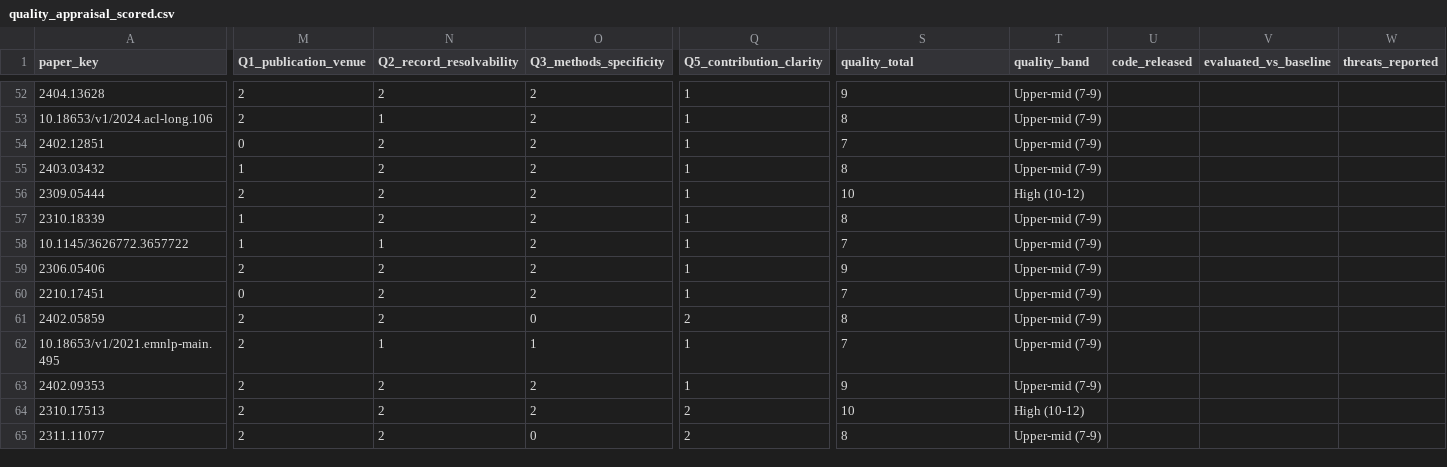
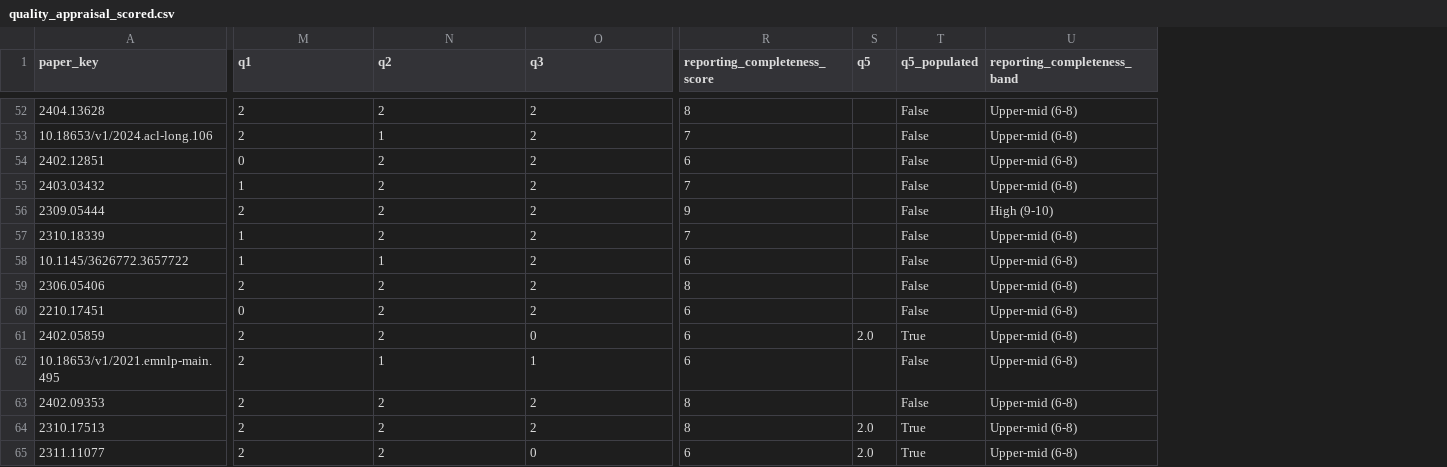
Before and after one commit to vanjaluk8/paper_code, a CSV file: writing/mdpi_paper/figures/quality_appraisal_scored.csv, drawn as a sheet; only a part is shown, gaps mark what is left out; removed rows and columns are numbered as before the commit, all else as after; the diff covers the shown part only; the diff names each change by its address in the sheet, - before the commit and + after, or states it on an @@ line.

```diff
--- a/writing/mdpi_paper/figures/quality_appraisal_scored.csv
+++ b/writing/mdpi_paper/figures/quality_appraisal_scored.csv
-column Q (Q5_contribution_clarity), rows 52-65: 1 | 1 | 1 | 1 | 1 | 1 | 1 | 1 | 1 | 2 | 1 | 1 | 2 | 2
-column T (quality_band), rows 52-65: Upper-mid (7-9) | Upper-mid (7-9) | Upper-mid (7-9) | Upper-mid (7-9) | High (10-12) | Upper-mid (7-9) | Upper-mid (7-9) | Upper-mid (7-9) | Upper-mid (7-9) | Upper-mid (7-9) | Upper-mid (7-9) | Upper-mid (7-9) | High (10-12) | Upper-mid (7-9)
-column U (code_released), empty
-column V (evaluated_vs_baseline), empty
-column W (threats_reported), empty
+column S (q5), rows 61-65: 2.0 |  |  | 2.0 | 2.0
+column T (q5_populated), rows 52-65: False | False | False | False | False | False | False | False | False | True | False | False | True | True
+column U (reporting_completeness_band), rows 52-65: Upper-mid (6-8) | Upper-mid (6-8) | Upper-mid (6-8) | Upper-mid (6-8) | High (9-10) | Upper-mid (6-8) | Upper-mid (6-8) | Upper-mid (6-8) | Upper-mid (6-8) | Upper-mid (6-8) | Upper-mid (6-8) | Upper-mid (6-8) | Upper-mid (6-8) | Upper-mid (6-8)
-M1: Q1_publication_venue
+M1: q1
-N1: Q2_record_resolvability
+N1: q2
-O1: Q3_methods_specificity
+O1: q3
-R1: quality_total
+R1: reporting_completeness_score
-R52 (reporting_completeness_score): 9
+R52 (reporting_completeness_score): 8
-R53 (reporting_completeness_score): 8
+R53 (reporting_completeness_score): 7
-R54 (reporting_completeness_score): 7
+R54 (reporting_completeness_score): 6
-R55 (reporting_completeness_score): 8
+R55 (reporting_completeness_score): 7
-R56 (reporting_completeness_score): 10
+R56 (reporting_completeness_score): 9
-R57 (reporting_completeness_score): 8
+R57 (reporting_completeness_score): 7
-R58 (reporting_completeness_score): 7
+R58 (reporting_completeness_score): 6
-R59 (reporting_completeness_score): 9
+R59 (reporting_completeness_score): 8
-R60 (reporting_completeness_score): 7
+R60 (reporting_completeness_score): 6
-R61 (reporting_completeness_score): 8
+R61 (reporting_completeness_score): 6
-R62 (reporting_completeness_score): 7
+R62 (reporting_completeness_score): 6
-R63 (reporting_completeness_score): 9
+R63 (reporting_completeness_score): 8
-R64 (reporting_completeness_score): 10
+R64 (reporting_completeness_score): 8
-R65 (reporting_completeness_score): 8
+R65 (reporting_completeness_score): 6
```
Also changed, not shown: 114 edited cells elsewhere in this file, 36 other files.
